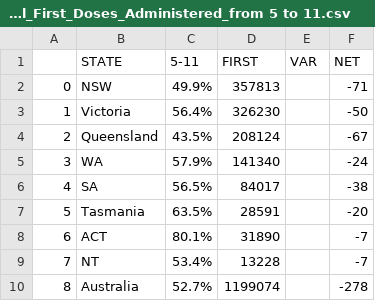
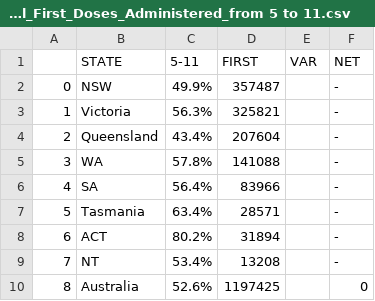
Before and after one commit to Manoz192638/COVID-Data, a CSV file: Covidlive.com.au/Total_First_Doses_Administered_from 5 to 11.csv, drawn as a sheet.

```diff
--- a/Covidlive.com.au/Total_First_Doses_Administered_from 5 to 11.csv
+++ b/Covidlive.com.au/Total_First_Doses_Administered_from 5 to 11.csv
@@ -1,10 +1,10 @@
 ,STATE,5-11,FIRST,VAR,NET
-0,NSW,49.9%,357813,,-71
-1,Victoria,56.4%,326230,,-50
-2,Queensland,43.5%,208124,,-67
-3,WA,57.9%,141340,,-24
-4,SA,56.5%,84017,,-38
-5,Tasmania,63.5%,28591,,-20
-6,ACT,80.1%,31890,,-7
-7,NT,53.4%,13228,,-7
-8,Australia,52.7%,1199074,,-278
+0,NSW,49.9%,357487,,-
+1,Victoria,56.3%,325821,,-
+2,Queensland,43.4%,207604,,-
+3,WA,57.8%,141088,,-
+4,SA,56.4%,83966,,-
+5,Tasmania,63.4%,28571,,-
+6,ACT,80.2%,31894,,-
+7,NT,53.4%,13208,,-
+8,Australia,52.6%,1197425,,0
```
Also changed, not shown: Covidlive.com.au/New_Cases.csv, Covidlive.com.au/Total_Boosters_Administered.csv, 10 other files.
